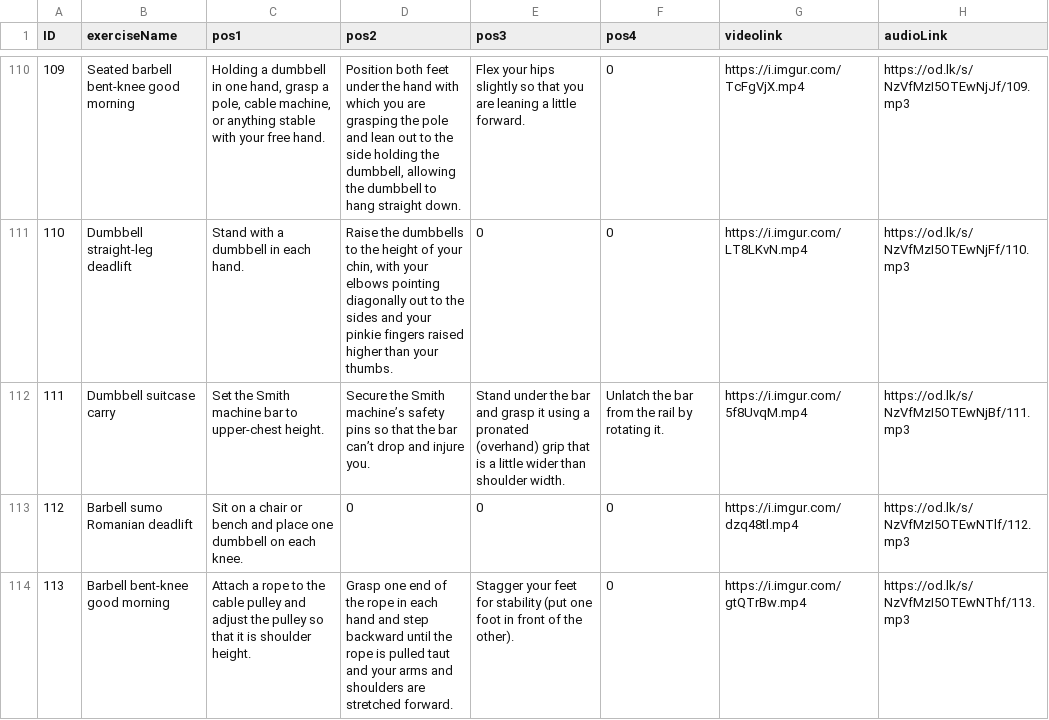
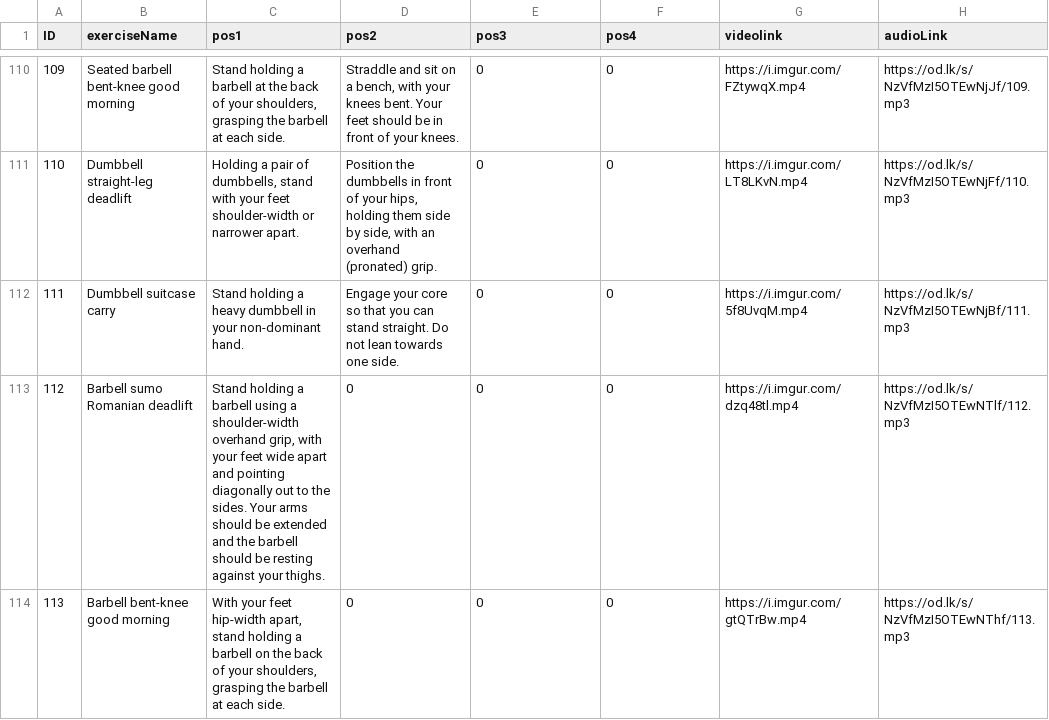
Before and after one commit to shahadd9/Smart-PT-gp1, a CSV file: app/src/main/python/instructions.csv, drawn as a sheet; only a part is shown, gaps mark what is left out; the diff covers the shown part only.

```diff
--- a/app/src/main/python/instructions.csv
+++ b/app/src/main/python/instructions.csv
@@ -110,5 +110,5 @@
-109,Seated barbell bent-knee good morning,"Holding a dumbbell in one hand, grasp a pole, cable machine, or anything stable with your free hand.","Position both feet under the hand with which you are grasping the pole and lean out to the side holding the dumbbell, allowing the dumbbell to hang straight down.",Flex your hips slightly so that you are leaning a little forward.,0,https://i.imgur.com/TcFgVjX.mp4,https://od.lk/s/NzVfMzI5OTEwNjJf/109.mp3
-110,Dumbbell straight-leg deadlift,Stand with a dumbbell in each hand.,"Raise the dumbbells to the height of your chin, with your elbows pointing diagonally out to the sides and your pinkie fingers raised higher than your thumbs.",0,0,https://i.imgur.com/LT8LKvN.mp4,https://od.lk/s/NzVfMzI5OTEwNjFf/110.mp3
-111,Dumbbell suitcase carry,Set the Smith machine bar to upper-chest height.,Secure the Smith machine’s safety pins so that the bar can’t drop and injure you.,Stand under the bar and grasp it using a pronated (overhand) grip that is a little wider than shoulder width.,Unlatch the bar from the rail by rotating it.,https://i.imgur.com/5f8UvqM.mp4,https://od.lk/s/NzVfMzI5OTEwNjBf/111.mp3
-112,Barbell sumo Romanian deadlift,Sit on a chair or bench and place one dumbbell on each knee.,0,0,0,https://i.imgur.com/dzq48tl.mp4,https://od.lk/s/NzVfMzI5OTEwNTlf/112.mp3
-113,Barbell bent-knee good morning,Attach a rope to the cable pulley and adjust the pulley so that it is shoulder height.,Grasp one end of the rope in each hand and step backward until the rope is pulled taut and your arms and shoulders are stretched forward.,Stagger your feet for stability (put one foot in front of the other).,0,https://i.imgur.com/gtQTrBw.mp4,https://od.lk/s/NzVfMzI5OTEwNThf/113.mp3
+109,Seated barbell bent-knee good morning,"Stand holding a barbell at the back of your shoulders, grasping the barbell at each side.","Straddle and sit on a bench, with your knees bent. Your feet should be in front of your knees.",0,0,https://i.imgur.com/FZtywqX.mp4,https://od.lk/s/NzVfMzI5OTEwNjJf/109.mp3
+110,Dumbbell straight-leg deadlift,"Holding a pair of dumbbells, stand with your feet shoulder-width or narrower apart.","Position the dumbbells in front of your hips, holding them side by side, with an overhand (pronated) grip.",0,0,https://i.imgur.com/LT8LKvN.mp4,https://od.lk/s/NzVfMzI5OTEwNjFf/110.mp3
+111,Dumbbell suitcase carry,Stand holding a heavy dumbbell in your non-dominant hand.,Engage your core so that you can stand straight. Do not lean towards one side.,0,0,https://i.imgur.com/5f8UvqM.mp4,https://od.lk/s/NzVfMzI5OTEwNjBf/111.mp3
+112,Barbell sumo Romanian deadlift,"Stand holding a barbell using a shoulder-width overhand grip, with your feet wide apart and pointing diagonally out to the sides. Your arms should be extended and the barbell should be resting against your thighs.",0,0,0,https://i.imgur.com/dzq48tl.mp4,https://od.lk/s/NzVfMzI5OTEwNTlf/112.mp3
+113,Barbell bent-knee good morning,"With your feet hip-width apart, stand holding a barbell on the back of your shoulders, grasping the barbell at each side.",0,0,0,https://i.imgur.com/gtQTrBw.mp4,https://od.lk/s/NzVfMzI5OTEwNThf/113.mp3
```
Also changed, not shown: 77 edited cells elsewhere in this file.
